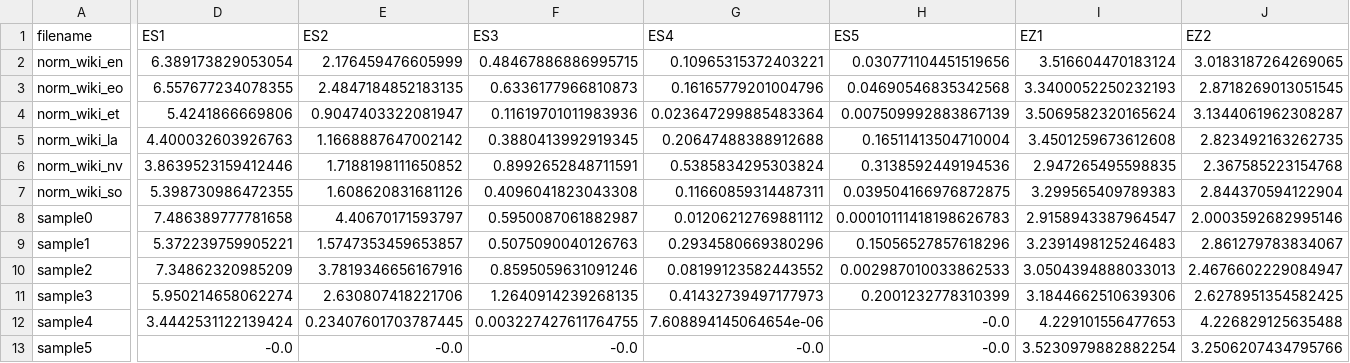
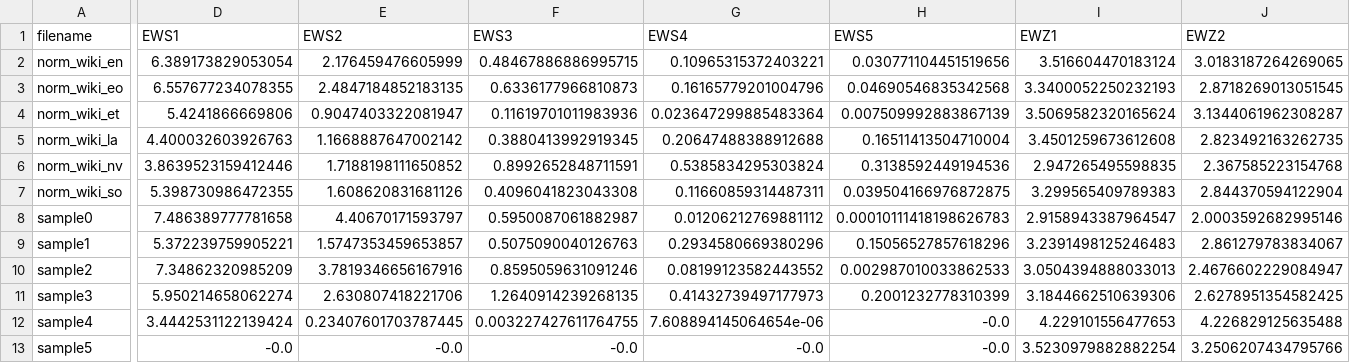
Before and after one commit to mlynarzsrem/TI, a CSV file: LAB3/Entropy/results/globalresults.csv, drawn as a sheet; only a part is shown, gaps mark what is left out; the diff covers the shown part only; the diff names each change by its address in the sheet, - before the commit and + after, or states it on an @@ line.

```diff
--- a/LAB3/Entropy/results/globalresults.csv
+++ b/LAB3/Entropy/results/globalresults.csv
-D1: ES1
+D1: EWS1
-E1: ES2
+E1: EWS2
-F1: ES3
+F1: EWS3
-G1: ES4
+G1: EWS4
-H1: ES5
+H1: EWS5
-I1: EZ1
+I1: EWZ1
-J1: EZ2
+J1: EWZ2
```
Also changed, not shown: 3 edited cells elsewhere in this file, 2 other files.
